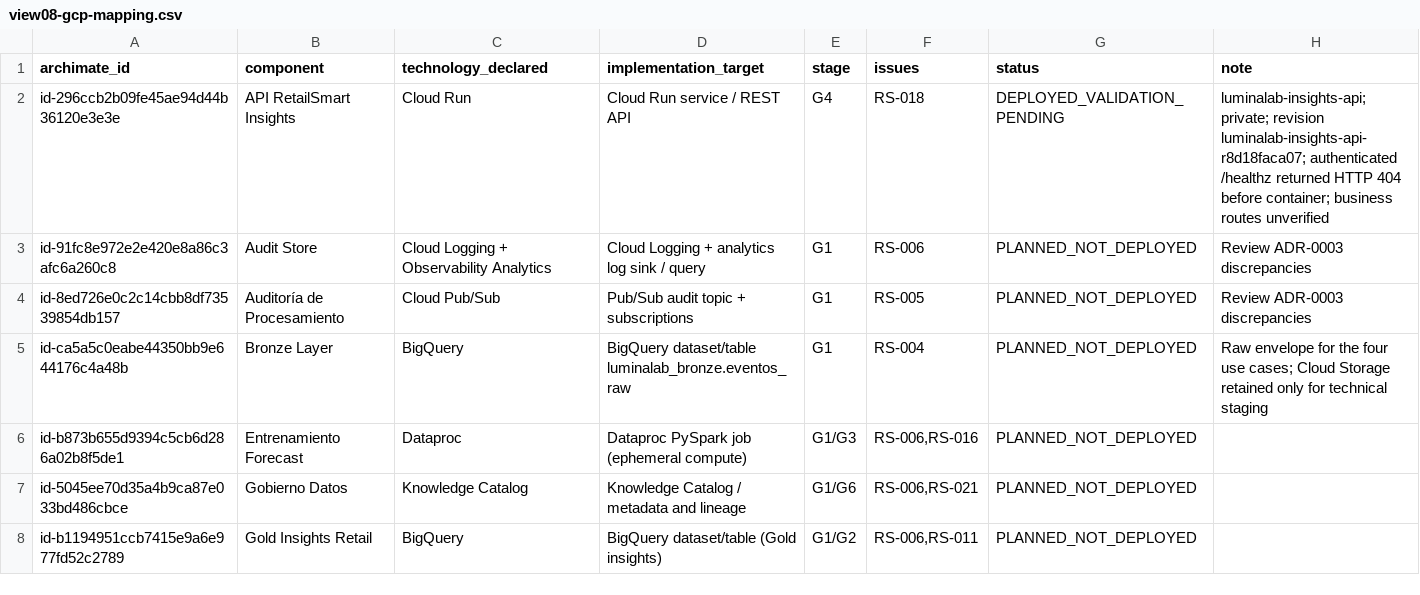
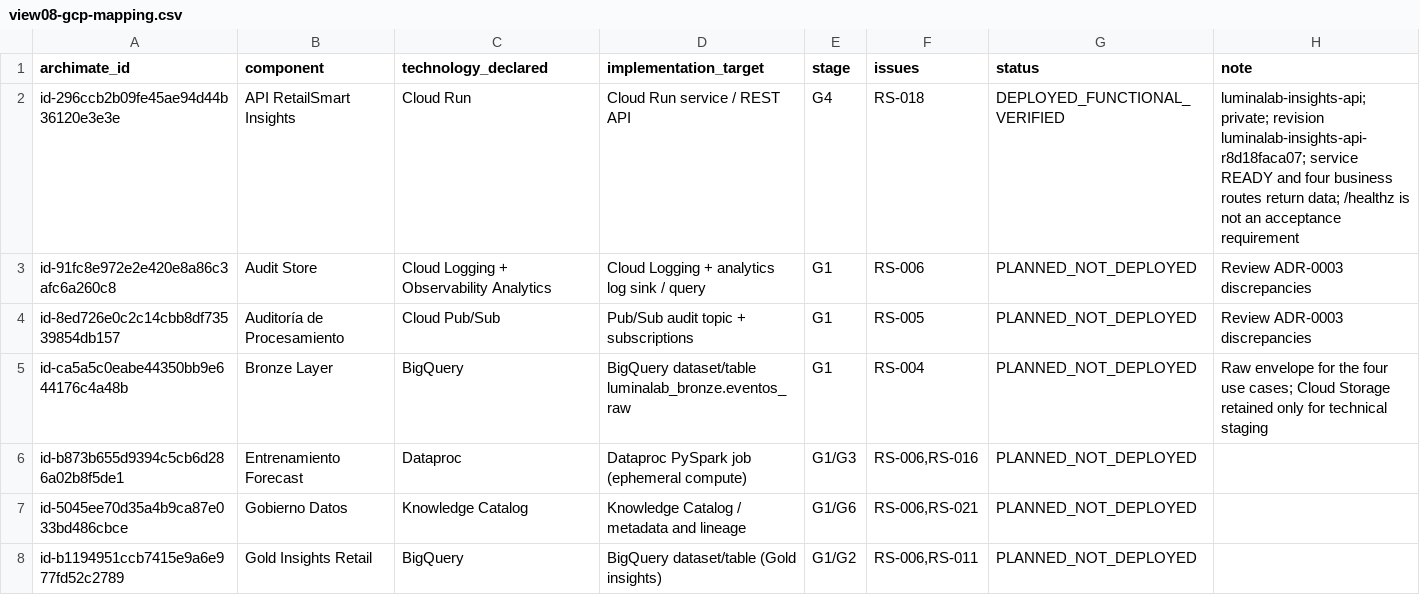
Before and after one commit to Codenid/lumina-lab, a CSV file: docs/view08-gcp-mapping.csv, drawn as a sheet; only a part is shown.

```diff
--- a/docs/view08-gcp-mapping.csv
+++ b/docs/view08-gcp-mapping.csv
@@ -1,3 +1,3 @@
 archimate_id,component,technology_declared,implementation_target,stage,issues,status,note
-id-296ccb2b09fe45ae94d44b36120e3e3e,API RetailSmart Insights,Cloud Run,Cloud Run service / REST API,G4,RS-018,DEPLOYED_VALIDATION_PENDING,"luminalab-insights-api; private; revision luminalab-insights-api-r8d18faca07; authenticated /healthz returned HTTP 404 before container; business routes unverified"
+id-296ccb2b09fe45ae94d44b36120e3e3e,API RetailSmart Insights,Cloud Run,Cloud Run service / REST API,G4,RS-018,DEPLOYED_FUNCTIONAL_VERIFIED,"luminalab-insights-api; private; revision luminalab-insights-api-r8d18faca07; service READY and four business routes return data; /healthz is not an acceptance requirement"
 id-91fc8e972e2e420e8a86c3afc6a260c8,Audit Store,Cloud Logging + Observability Analytics,Cloud Logging + analytics log sink / query,G1,RS-006,PLANNED_NOT_DEPLOYED,Review ADR-0003 discrepancies
```
Also changed, not shown: docs/script_componentes.csv, 8 other files.
